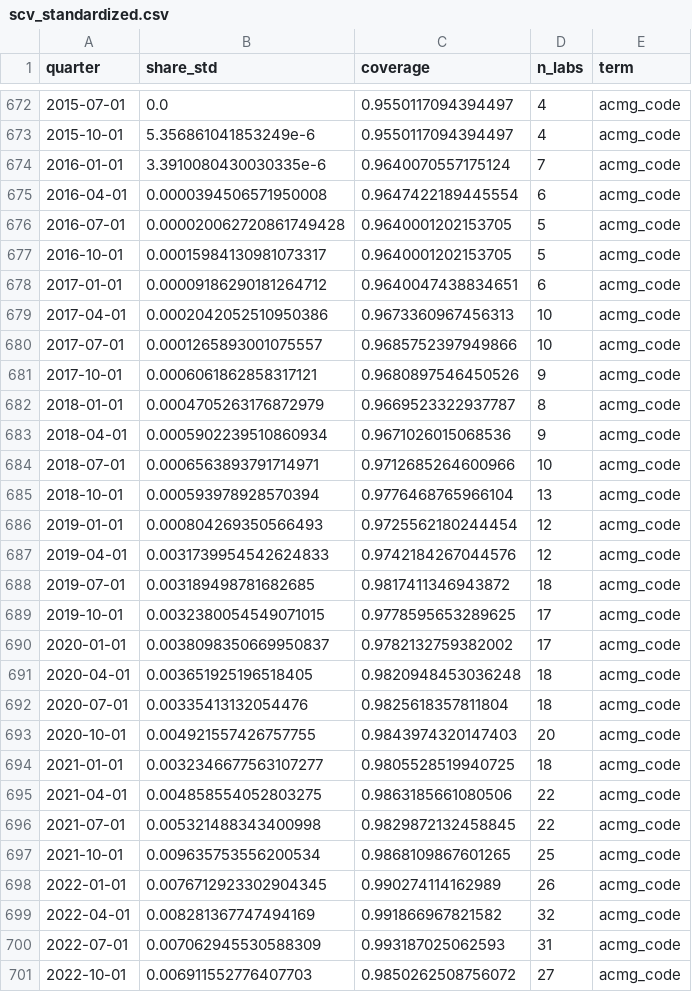
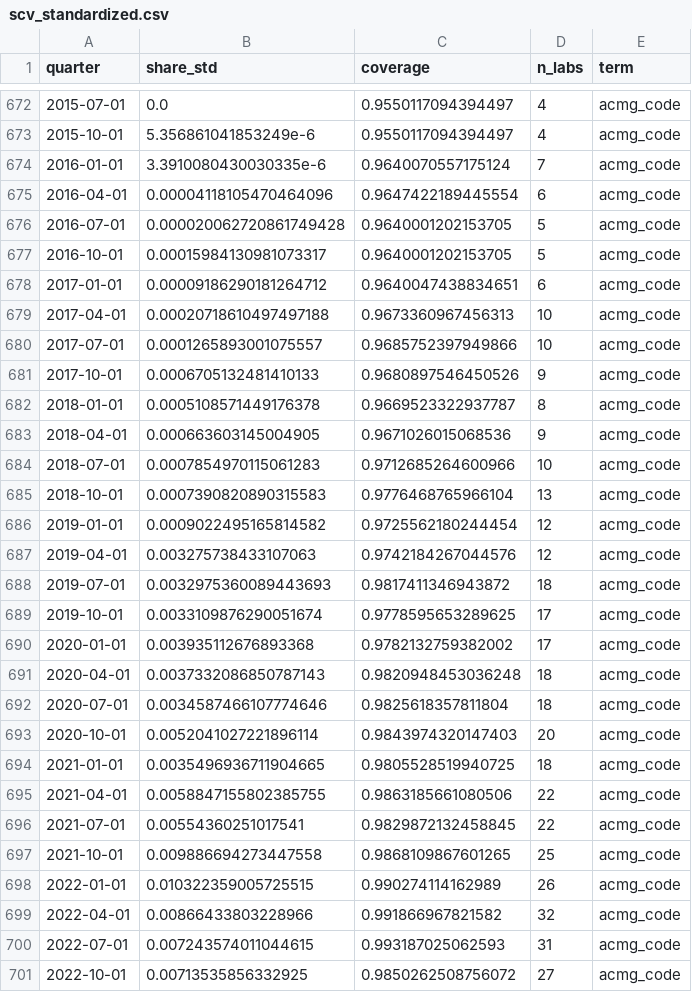
Before and after one commit to Gabriele-Bambini/Rare_Disease_Variants, a CSV file: results/scv_standardized.csv, drawn as a sheet; only a part is shown, gaps mark what is left out; the diff covers the shown part only.

```diff
--- a/results/scv_standardized.csv
+++ b/results/scv_standardized.csv
@@ -674,3 +674,3 @@ quarter,share_std,coverage,n_labs,term
 2016-01-01,3.3910080430030335e-6,0.9640070557175124,7,acmg_code
-2016-04-01,0.0000394506571950008,0.9647422189445554,6,acmg_code
+2016-04-01,0.00004118105470464096,0.9647422189445554,6,acmg_code
 2016-07-01,0.000020062720861749428,0.9640001202153705,5,acmg_code
@@ -678,24 +678,24 @@ quarter,share_std,coverage,n_labs,term
 2017-01-01,0.00009186290181264712,0.9640047438834651,6,acmg_code
-2017-04-01,0.0002042052510950386,0.9673360967456313,10,acmg_code
+2017-04-01,0.00020718610497497188,0.9673360967456313,10,acmg_code
 2017-07-01,0.0001265893001075557,0.9685752397949866,10,acmg_code
-2017-10-01,0.0006061862858317121,0.9680897546450526,9,acmg_code
-2018-01-01,0.0004705263176872979,0.9669523322937787,8,acmg_code
-2018-04-01,0.0005902239510860934,0.9671026015068536,9,acmg_code
-2018-07-01,0.0006563893791714971,0.9712685264600966,10,acmg_code
-2018-10-01,0.000593978928570394,0.9776468765966104,13,acmg_code
-2019-01-01,0.000804269350566493,0.9725562180244454,12,acmg_code
-2019-04-01,0.0031739954542624833,0.9742184267044576,12,acmg_code
-2019-07-01,0.003189498781682685,0.9817411346943872,18,acmg_code
-2019-10-01,0.0032380054549071015,0.9778595653289625,17,acmg_code
-2020-01-01,0.0038098350669950837,0.9782132759382002,17,acmg_code
-2020-04-01,0.003651925196518405,0.9820948453036248,18,acmg_code
-2020-07-01,0.00335413132054476,0.9825618357811804,18,acmg_code
-2020-10-01,0.004921557426757755,0.9843974320147403,20,acmg_code
-2021-01-01,0.0032346677563107277,0.9805528519940725,18,acmg_code
-2021-04-01,0.004858554052803275,0.9863185661080506,22,acmg_code
-2021-07-01,0.005321488343400998,0.9829872132458845,22,acmg_code
-2021-10-01,0.009635753556200534,0.9868109867601265,25,acmg_code
-2022-01-01,0.0076712923302904345,0.990274114162989,26,acmg_code
-2022-04-01,0.008281367747494169,0.991866967821582,32,acmg_code
-2022-07-01,0.007062945530588309,0.993187025062593,31,acmg_code
-2022-10-01,0.006911552776407703,0.9850262508756072,27,acmg_code
+2017-10-01,0.0006705132481410133,0.9680897546450526,9,acmg_code
+2018-01-01,0.0005108571449176378,0.9669523322937787,8,acmg_code
+2018-04-01,0.000663603145004905,0.9671026015068536,9,acmg_code
+2018-07-01,0.0007854970115061283,0.9712685264600966,10,acmg_code
+2018-10-01,0.0007390820890315583,0.9776468765966104,13,acmg_code
+2019-01-01,0.0009022495165814582,0.9725562180244454,12,acmg_code
+2019-04-01,0.003275738433107063,0.9742184267044576,12,acmg_code
+2019-07-01,0.0032975360089443693,0.9817411346943872,18,acmg_code
+2019-10-01,0.0033109876290051674,0.9778595653289625,17,acmg_code
+2020-01-01,0.003935112676893368,0.9782132759382002,17,acmg_code
+2020-04-01,0.0037332086850787143,0.9820948453036248,18,acmg_code
+2020-07-01,0.0034587466107774646,0.9825618357811804,18,acmg_code
+2020-10-01,0.0052041027221896114,0.9843974320147403,20,acmg_code
+2021-01-01,0.0035496936711904665,0.9805528519940725,18,acmg_code
+2021-04-01,0.0058847155802385755,0.9863185661080506,22,acmg_code
+2021-07-01,0.00554360251017541,0.9829872132458845,22,acmg_code
+2021-10-01,0.009886694273447558,0.9868109867601265,25,acmg_code
+2022-01-01,0.010322359005725515,0.990274114162989,26,acmg_code
+2022-04-01,0.00866433803228966,0.991866967821582,32,acmg_code
+2022-07-01,0.007243574011044615,0.993187025062593,31,acmg_code
+2022-10-01,0.00713535856332925,0.9850262508756072,27,acmg_code
```
Also changed, not shown: 94 edited cells elsewhere in this file, results/rq1_positive_control.csv, results/scv_by_lab.csv, 8 other files.
